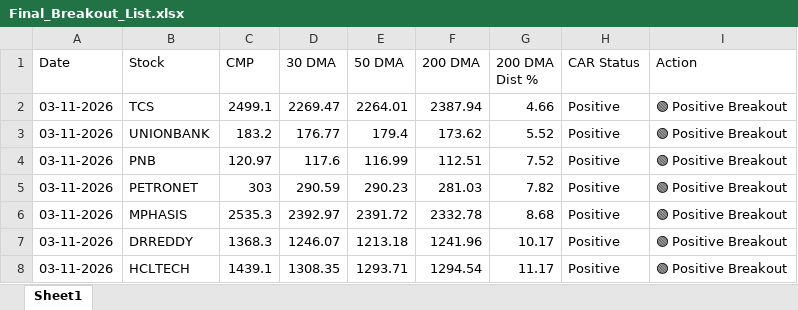
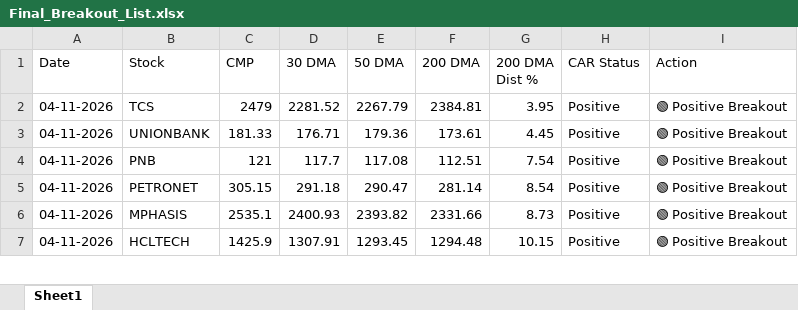
Before and after one commit to chiragkuk24/Final-Stocks, an Excel workbook: Final_Breakout_List.xlsx, sheet Sheet1, drawn as a sheet; only a part is shown; values as stored, in another font and other column widths than the file's, no borders; removed rows and columns are numbered as before the commit, all else as after; the diff covers the shown part only; the diff names each change by its address in the sheet, - before the commit and + after, or states it on an @@ line.

```diff
--- a/Final_Breakout_List.xlsx (sheet Sheet1)
+++ b/Final_Breakout_List.xlsx (sheet Sheet1)
-A2:A6 (Date): 03-11-2026
+A2:A6 (Date): 04-11-2026
-C2 (CMP): 2499.1
+C2 (CMP): 2479
-D2 (30 DMA): 2269.47
+D2 (30 DMA): 2281.52
-E2 (50 DMA): 2264.01
+E2 (50 DMA): 2267.79
-F2 (200 DMA): 2387.94
+F2 (200 DMA): 2384.81
-G2 (200 DMA Dist %): 4.66
+G2 (200 DMA Dist %): 3.95
-C3 (CMP): 183.2
+C3 (CMP): 181.33
-D3 (30 DMA): 176.77
+D3 (30 DMA): 176.71
-E3 (50 DMA): 179.4
+E3 (50 DMA): 179.36
-F3 (200 DMA): 173.62
+F3 (200 DMA): 173.61
-G3 (200 DMA Dist %): 5.52
+G3 (200 DMA Dist %): 4.45
-C4 (CMP): 120.97
+C4 (CMP): 121
-D4 (30 DMA): 117.6
+D4 (30 DMA): 117.7
-E4 (50 DMA): 116.99
+E4 (50 DMA): 117.08
-G4 (200 DMA Dist %): 7.52
+G4 (200 DMA Dist %): 7.54
-C5 (CMP): 303
+C5 (CMP): 305.15
-D5 (30 DMA): 290.59
+D5 (30 DMA): 291.18
-E5 (50 DMA): 290.23
+E5 (50 DMA): 290.47
-F5 (200 DMA): 281.03
+F5 (200 DMA): 281.14
-G5 (200 DMA Dist %): 7.82
+G5 (200 DMA Dist %): 8.54
-C6 (CMP): 2535.3
+C6 (CMP): 2535.1
-D6 (30 DMA): 2392.97
+D6 (30 DMA): 2400.93
-E6 (50 DMA): 2391.72
+E6 (50 DMA): 2393.82
-F6 (200 DMA): 2332.78
+F6 (200 DMA): 2331.66
-G6 (200 DMA Dist %): 8.68
+G6 (200 DMA Dist %): 8.73
-row 7: 03-11-2026 | DRREDDY | 1368.3 | 1246.07 | 1213.18 | 1241.96 | 10.17 | Positive | 🟢 Positive Breakout
-A7 (Date): 03-11-2026
+A7 (Date): 04-11-2026
-C7 (CMP): 1439.1
+C7 (CMP): 1425.9
-D7 (30 DMA): 1308.35
+D7 (30 DMA): 1307.91
-E7 (50 DMA): 1293.71
+E7 (50 DMA): 1293.45
-F7 (200 DMA): 1294.54
+F7 (200 DMA): 1294.48
-G7 (200 DMA Dist %): 11.17
+G7 (200 DMA Dist %): 10.15
```
Also changed, not shown: 1 added row and 12 edited cells elsewhere in this sheet, Breakout_ML_Quant_Predictions.xlsx, 2 other files.
